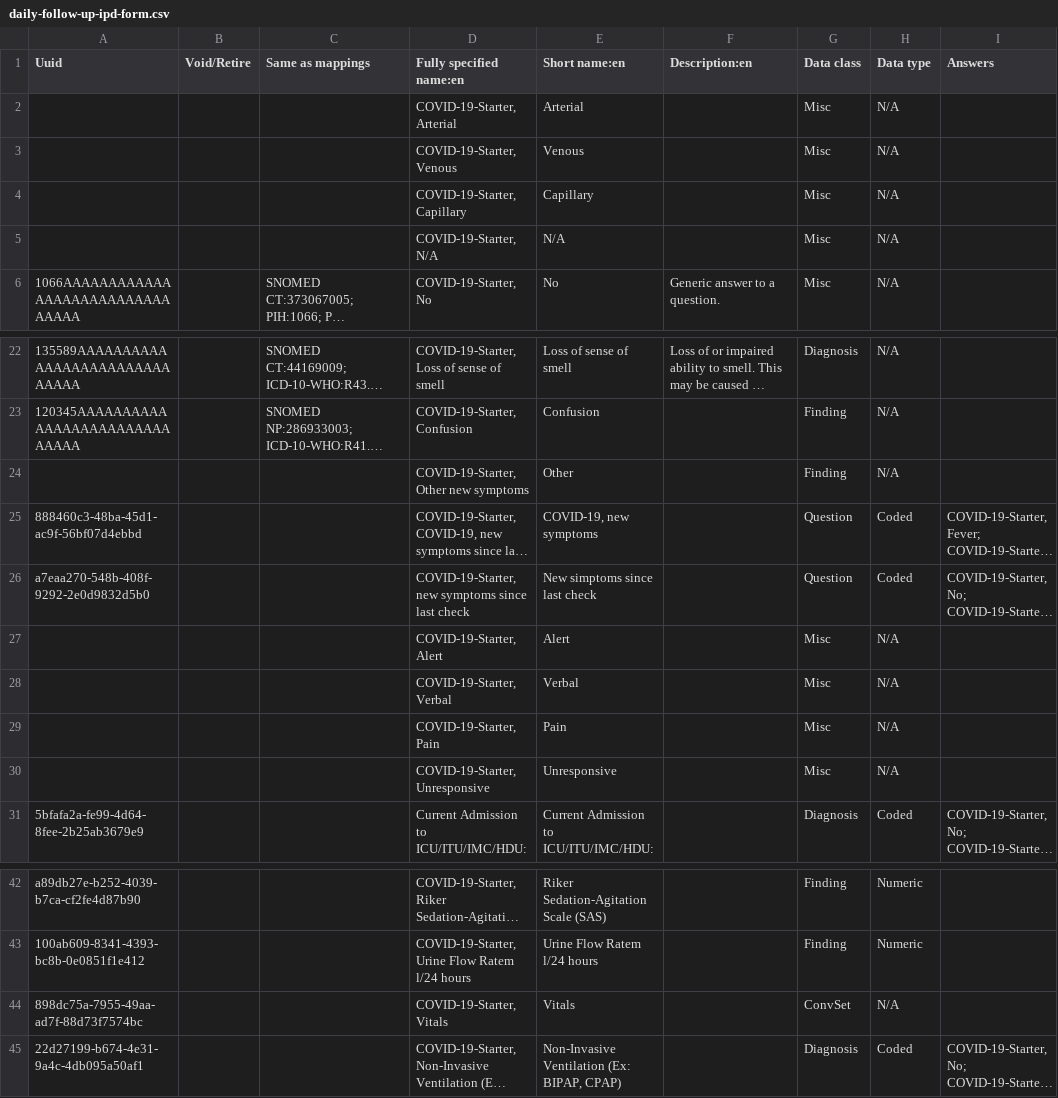
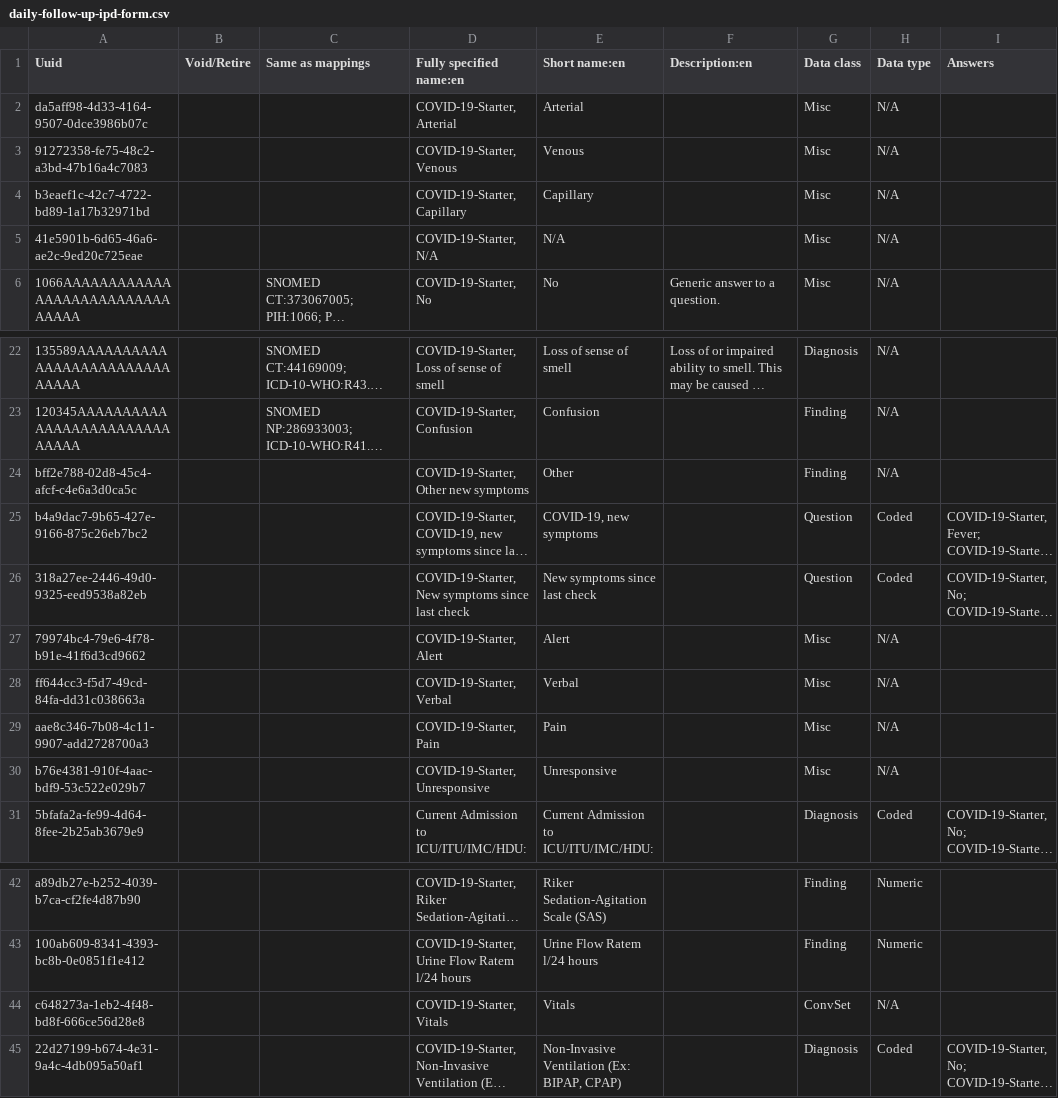
Before and after one commit to Bahmni-Covid19/bahmni-playbooks, a CSV file: roles/covid-19-starter/files/concepts/daily-follow-up-ipd-form.csv, drawn as a sheet; only a part is shown, gaps mark what is left out; long unchanged cells end in …; the diff names each change by its address in the sheet, - before the commit and + after, or states it on an @@ line.

Commit message:
Raghavi, Leandro - Fix the uuids in follow up for home quarantine and daily follow up ipd forms

```diff
--- a/roles/covid-19-starter/files/concepts/daily-follow-up-ipd-form.csv
+++ b/roles/covid-19-starter/files/concepts/daily-follow-up-ipd-form.csv
-A2 (Uuid): (empty)
+A2 (Uuid): da5aff98-4d33-4164-9507-0dce3986b07c
-A3 (Uuid): (empty)
+A3 (Uuid): 91272358-fe75-48c2-a3bd-47b16a4c7083
-A4 (Uuid): (empty)
+A4 (Uuid): b3eaef1c-42c7-4722-bd89-1a17b32971bd
-A5 (Uuid): (empty)
+A5 (Uuid): 41e5901b-6d65-46a6-ae2c-9ed20c725eae
-A24 (Uuid): (empty)
+A24 (Uuid): bff2e788-02d8-45c4-afcf-c4e6a3d0ca5c
-A25 (Uuid): 888460c3-48ba-45d1-ac9f-56bf07d4ebbd
+A25 (Uuid): b4a9dac7-9b65-427e-9166-875c26eb7bc2
-A26 (Uuid): a7eaa270-548b-408f-9292-2e0d9832d5b0
+A26 (Uuid): 318a27ee-2446-49d0-9325-eed9538a82eb
-D26 (Fully specified name:en): COVID-19-Starter, new symptoms since…
+D26 (Fully specified name:en): COVID-19-Starter, New symptoms since…
-E26 (Short name:en): New simptoms since last check
+E26 (Short name:en): New symptoms since last check
-A27 (Uuid): (empty)
+A27 (Uuid): 79974bc4-79e6-4f78-b91e-41f6d3cd9662
-A28 (Uuid): (empty)
+A28 (Uuid): ff644cc3-f5d7-49cd-84fa-dd31c038663a
-A29 (Uuid): (empty)
+A29 (Uuid): aae8c346-7b08-4c11-9907-add2728700a3
-A30 (Uuid): (empty)
+A30 (Uuid): b76e4381-910f-4aac-bdf9-53c522e029b7
-A44 (Uuid): 898dc75a-7955-49aa-ad7f-88d73f7574bc
+A44 (Uuid): c648273a-1eb2-4f48-bd8f-666ce56d28e8
```
Also changed, not shown: roles/covid-19-starter/files/concepts/follow-up-for-home-quarantine-form.csv, 2 other files.
